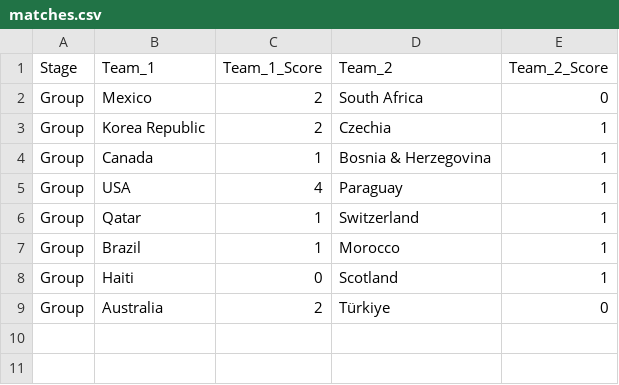
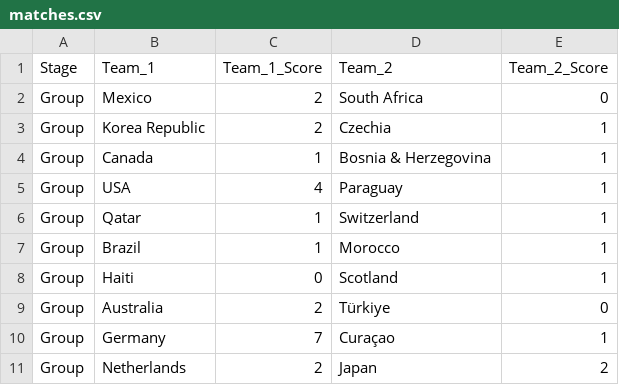
Before and after one commit to jcstill75-prog/world-cup-pool, a CSV file: matches.csv, drawn as a sheet; the diff names each change by its address in the sheet, - before the commit and + after, or states it on an @@ line.

Commit message:
Update matches.csv

```diff
--- a/matches.csv
+++ b/matches.csv
+row 10: Group | Germany | 7 | Curaçao | 1
+row 11: Group | Netherlands | 2 | Japan | 2
```
